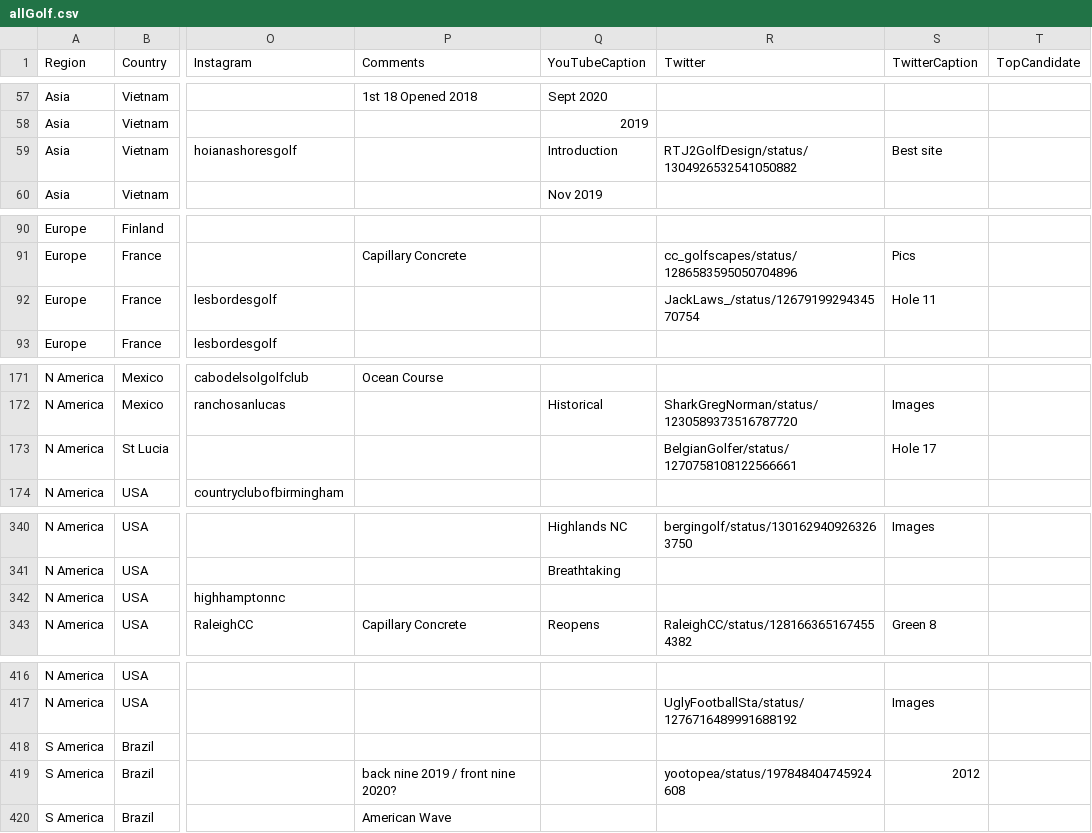
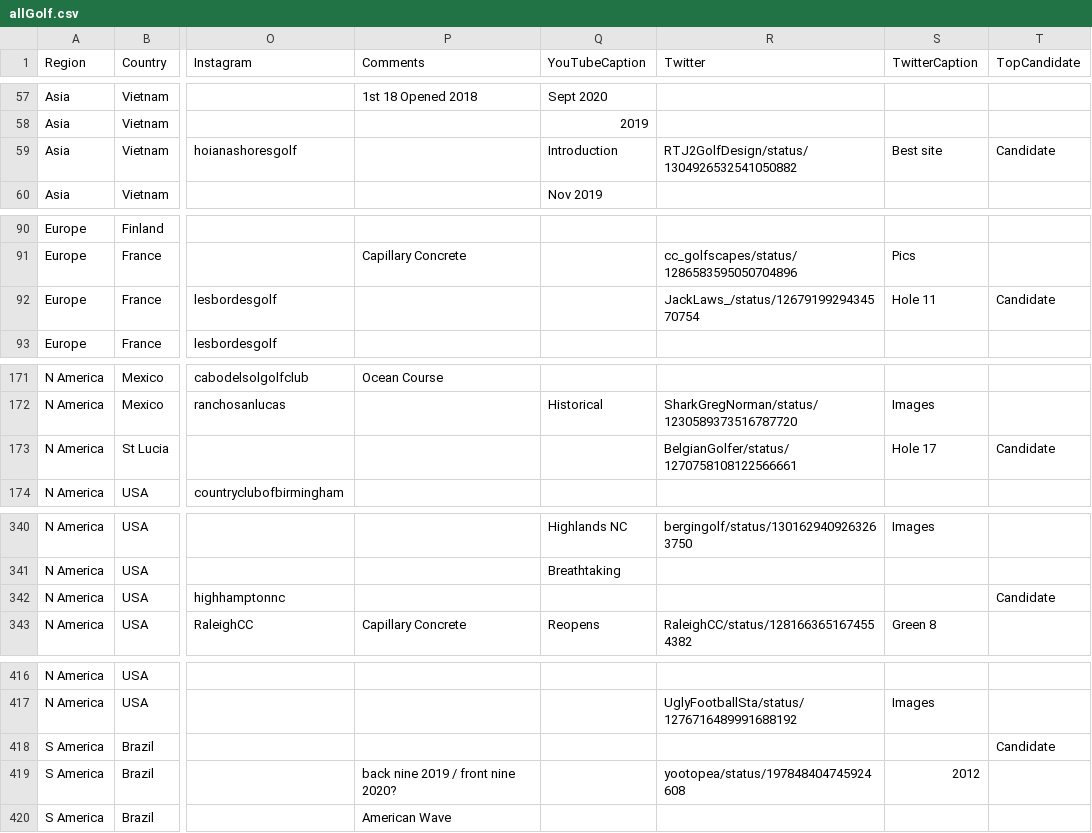
Before and after one commit to thomasvbrown/fescue.github.io, a CSV file: _data/allGolf.csv, drawn as a sheet; only a part is shown, gaps mark what is left out; the diff names each change by its address in the sheet, - before the commit and + after, or states it on an @@ line.

Commit message:
Update allGolf.csv

```diff
--- a/_data/allGolf.csv
+++ b/_data/allGolf.csv
-T59 (TopCandidate): (empty)
+T59 (TopCandidate): Candidate
-T92 (TopCandidate): (empty)
+T92 (TopCandidate): Candidate
-T173 (TopCandidate): (empty)
+T173 (TopCandidate): Candidate
-T342 (TopCandidate): (empty)
+T342 (TopCandidate): Candidate
-T418 (TopCandidate): (empty)
+T418 (TopCandidate): Candidate
```
